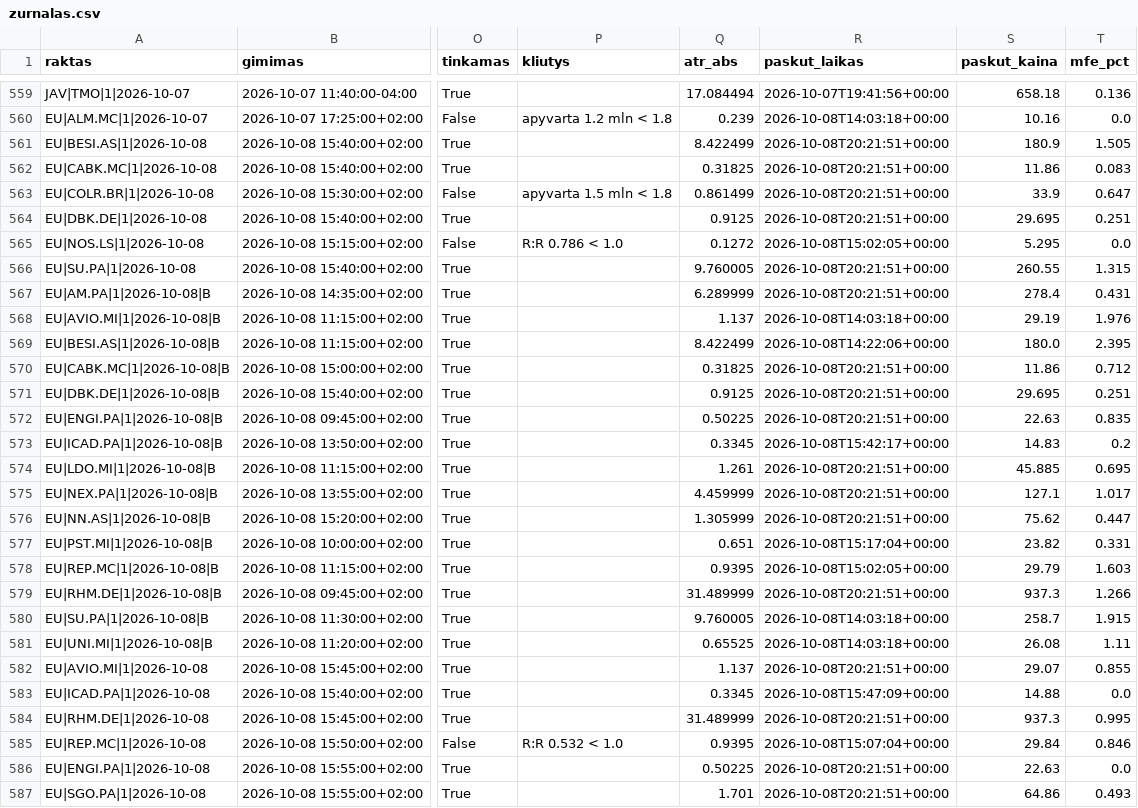
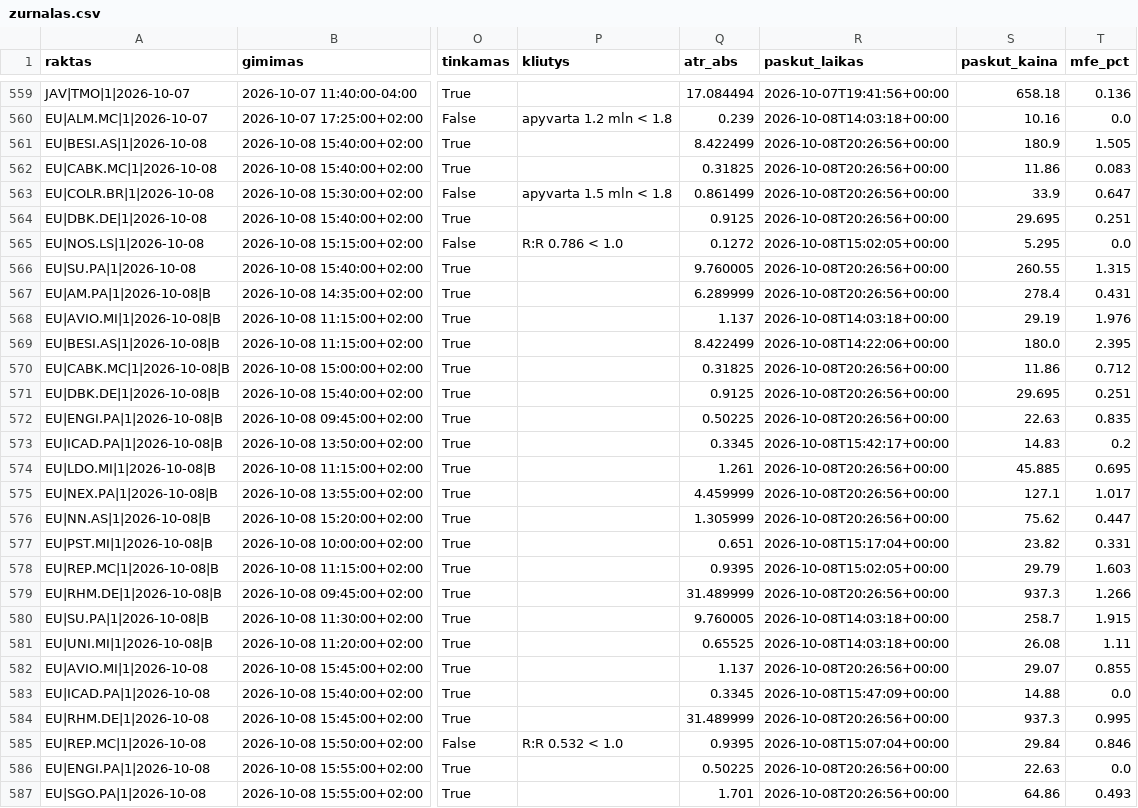
Before and after one commit to MantasBud/Detektorius, a CSV file: docs/zurnalas.csv, drawn as a sheet; only a part is shown, gaps mark what is left out; the diff covers the shown part only; the diff names each change by its address in the sheet, - before the commit and + after, or states it on an @@ line.

```diff
--- a/docs/zurnalas.csv
+++ b/docs/zurnalas.csv
-R561:R564 (paskut_laikas): 2026-10-08T20:21:51+00:00
+R561:R564 (paskut_laikas): 2026-10-08T20:26:56+00:00
-R566:R567 (paskut_laikas): 2026-10-08T20:21:51+00:00
+R566:R567 (paskut_laikas): 2026-10-08T20:26:56+00:00
-R570:R572 (paskut_laikas): 2026-10-08T20:21:51+00:00
+R570:R572 (paskut_laikas): 2026-10-08T20:26:56+00:00
-R574:R576 (paskut_laikas): 2026-10-08T20:21:51+00:00
+R574:R576 (paskut_laikas): 2026-10-08T20:26:56+00:00
-R579 (paskut_laikas): 2026-10-08T20:21:51+00:00
+R579 (paskut_laikas): 2026-10-08T20:26:56+00:00
-R582 (paskut_laikas): 2026-10-08T20:21:51+00:00
+R582 (paskut_laikas): 2026-10-08T20:26:56+00:00
-R584 (paskut_laikas): 2026-10-08T20:21:51+00:00
+R584 (paskut_laikas): 2026-10-08T20:26:56+00:00
-R586:R587 (paskut_laikas): 2026-10-08T20:21:51+00:00
+R586:R587 (paskut_laikas): 2026-10-08T20:26:56+00:00
```
Also changed, not shown: 29 edited cells elsewhere in this file, 2 other files.
